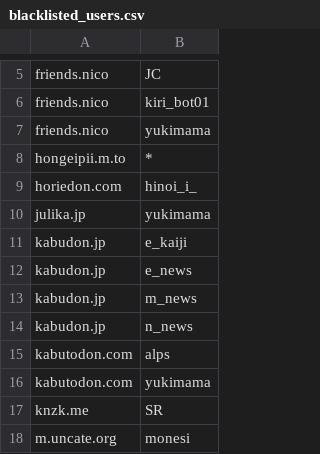
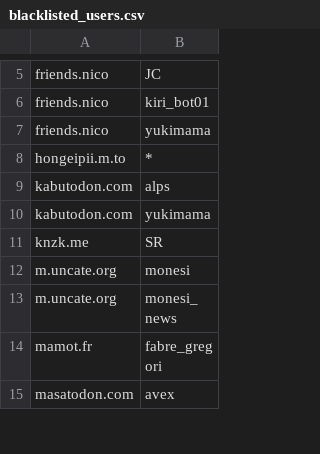
Before and after one commit to foxiepaws/vinayaka, a CSV file: server/blacklisted_users.csv, drawn as a sheet; only a part is shown, gaps mark what is left out; the shorter side is filled out with more unchanged rows.

Commit message:
インスタンス消滅

```diff
--- a/server/blacklisted_users.csv
+++ b/server/blacklisted_users.csv
@@ -8,8 +8,2 @@
 "hongeipii.m.to","*"
-"horiedon.com","hinoi_i_"
-"julika.jp","yukimama"
-"kabudon.jp","e_kaiji"
-"kabudon.jp","e_news"
-"kabudon.jp","m_news"
-"kabudon.jp","n_news"
 "kabutodon.com","alps"
```
